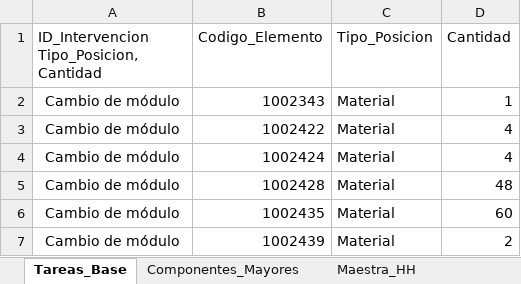
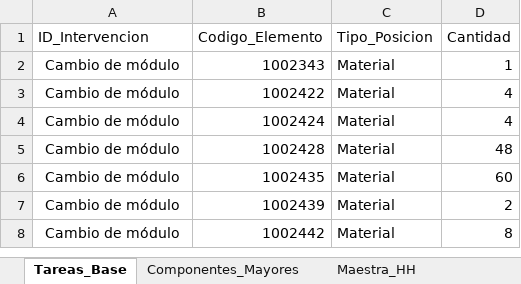
Before and after one commit to sebacelman/Cotizador, an Excel workbook: Configuracion_Overhaul.xlsx, sheet Tareas_Base, drawn as a sheet; only a part is shown; the shorter side is filled out with more unchanged rows; values as stored, in another font and other column widths than the file's, no borders; charts and pictures not drawn; the diff names each change by its address in the sheet, - before the commit and + after, or states it on an @@ line.

Commit message:
Add files via upload

```diff
--- a/Configuracion_Overhaul.xlsx (sheet Tareas_Base)
+++ b/Configuracion_Overhaul.xlsx (sheet Tareas_Base)
-A1: ID_Intervencion Tipo_Posicion, Cantidad
+A1: ID_Intervencion
```
Also changed, not shown: sheet Componentes_Mayores.
